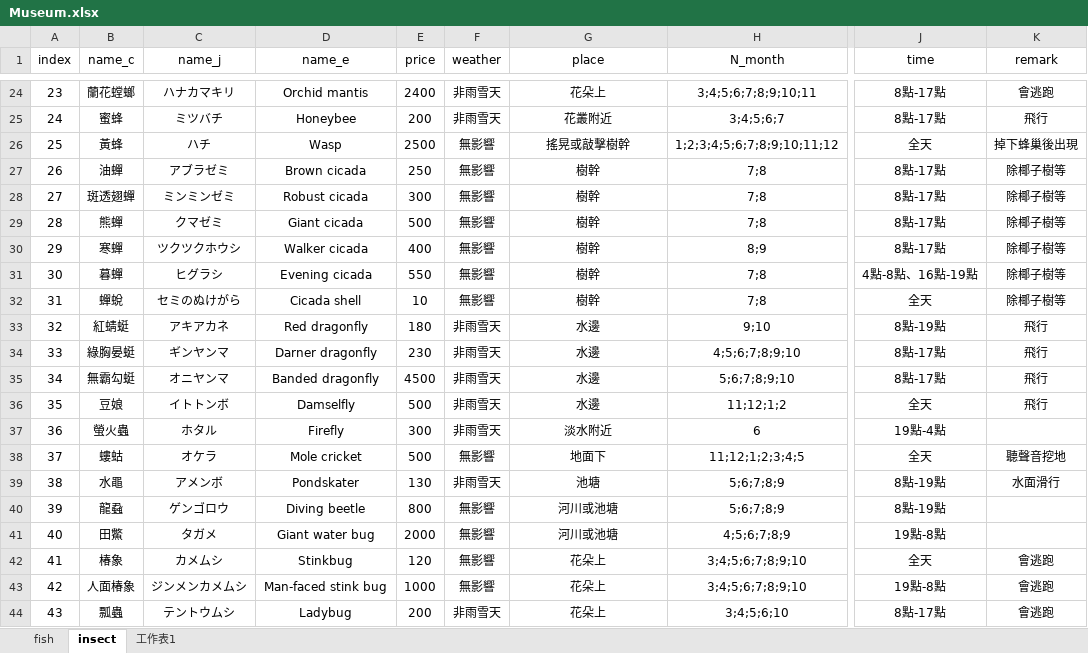
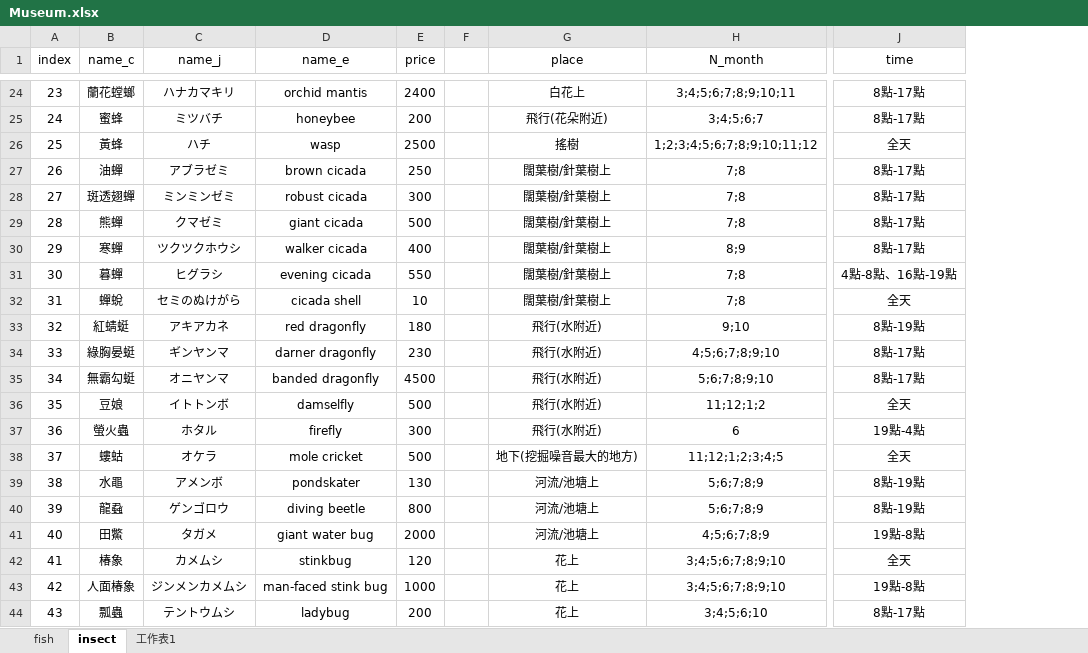
Before and after one commit to HuskyHsu/NookAssets, an Excel workbook: tempData/Museum.xlsx, sheet insect, drawn as a sheet; only a part is shown, gaps mark what is left out; values as stored, in another font and other column widths than the file's, no borders; removed rows and columns are numbered as before the commit, all else as after; the diff covers the shown part only; the diff names each change by its address in the sheet, - before the commit and + after, or states it on an @@ line.

```diff
--- a/tempData/Museum.xlsx (sheet insect)
+++ b/tempData/Museum.xlsx (sheet insect)
-column F (weather), rows 24-44: 非雨雪天 | 非雨雪天 | 無影響 | 無影響 | 無影響 | 無影響 | 無影響 | 無影響 | 無影響 | 非雨雪天 | 非雨雪天 | 非雨雪天 | 非雨雪天 | 非雨雪天 | 無影響 | 非雨雪天 | 無影響 | 無影響 | 無影響 | 無影響 | 非雨雪天
+column F, empty
-column K (remark), rows 24-44: 會逃跑 | 飛行 | 掉下蜂巢後出現 | 除椰子樹等 | 除椰子樹等 | 除椰子樹等 | 除椰子樹等 | 除椰子樹等 | 除椰子樹等 | 飛行 | 飛行 | 飛行 | 飛行 |  | 聽聲音挖地 | 水面滑行 |  |  | 會逃跑 | 會逃跑 | 會逃跑
-D24 (name_e): Orchid mantis
+D24 (name_e): orchid mantis
-G24 (place): 花朵上
+G24 (place): 白花上
-D25 (name_e): Honeybee
+D25 (name_e): honeybee
-G25 (place): 花叢附近
+G25 (place): 飛行(花朵附近)
-D26 (name_e): Wasp
+D26 (name_e): wasp
-G26 (place): 搖晃或敲擊樹幹
+G26 (place): 搖樹
-D27 (name_e): Brown cicada
+D27 (name_e): brown cicada
-G27:G32 (place): 樹幹
+G27:G32 (place): 闊葉樹/針葉樹上
-D28 (name_e): Robust cicada
+D28 (name_e): robust cicada
-D29 (name_e): Giant cicada
+D29 (name_e): giant cicada
-D30 (name_e): Walker cicada
+D30 (name_e): walker cicada
-D31 (name_e): Evening cicada
+D31 (name_e): evening cicada
-D32 (name_e): Cicada shell
+D32 (name_e): cicada shell
-D33 (name_e): Red dragonfly
+D33 (name_e): red dragonfly
-G33:G36 (place): 水邊
+G33:G36 (place): 飛行(水附近)
-D34 (name_e): Darner dragonfly
+D34 (name_e): darner dragonfly
-D35 (name_e): Banded dragonfly
+D35 (name_e): banded dragonfly
-D36 (name_e): Damselfly
+D36 (name_e): damselfly
-D37 (name_e): Firefly
+D37 (name_e): firefly
-G37 (place): 淡水附近
+G37 (place): 飛行(水附近)
-D38 (name_e): Mole cricket
+D38 (name_e): mole cricket
-G38 (place): 地面下
+G38 (place): 地下(挖掘噪音最大的地方)
-D39 (name_e): Pondskater
+D39 (name_e): pondskater
-G39 (place): 池塘
+G39 (place): 河流/池塘上
-D40 (name_e): Diving beetle
+D40 (name_e): diving beetle
-G40:G41 (place): 河川或池塘
+G40:G41 (place): 河流/池塘上
-D41 (name_e): Giant water bug
+D41 (name_e): giant water bug
-D42 (name_e): Stinkbug
+D42 (name_e): stinkbug
-G42:G44 (place): 花朵上
+G42:G44 (place): 花上
-D43 (name_e): Man-faced stink bug
+D43 (name_e): man-faced stink bug
-D44 (name_e): Ladybug
+D44 (name_e): ladybug
```
Also changed, not shown: 118 edited cells elsewhere in this sheet.
